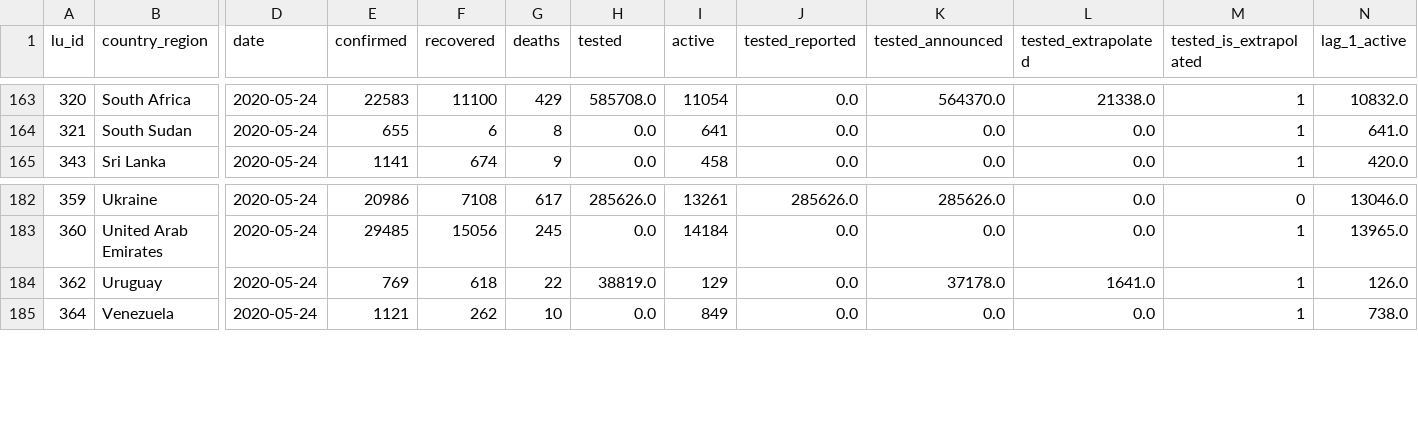
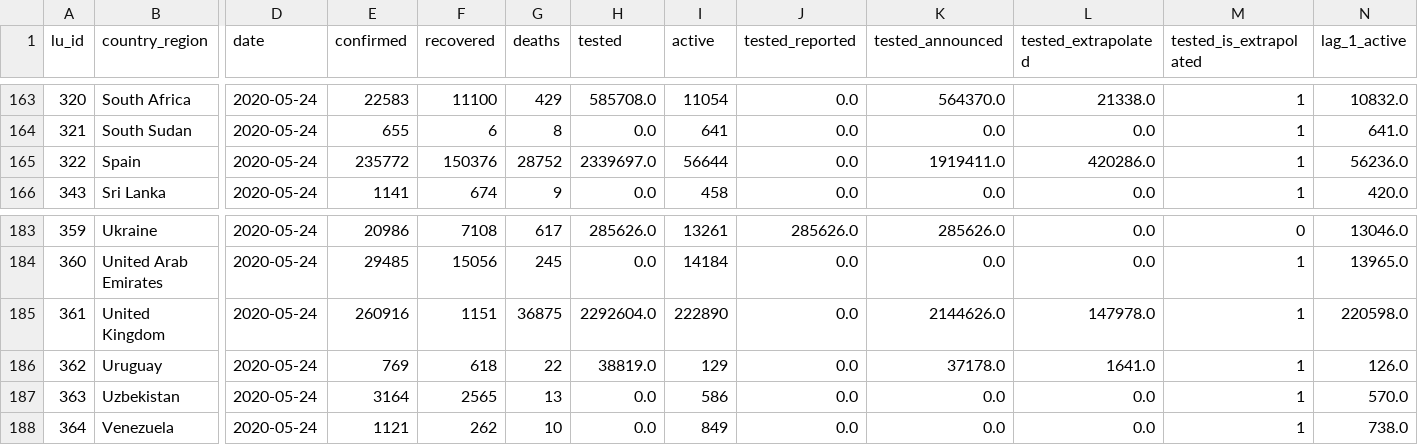
Before and after one commit to v4lue4dded/covid-19, a TSV file: df_data_clean_max_date.tsv, drawn as a sheet; only a part is shown, gaps mark what is left out; rows hold the shown columns only; the diff names each change by its address in the sheet, - before the commit and + after, or states it on an @@ line.

Commit message:
date update: 2020-05-25 10:30:07

```diff
--- a/df_data_clean_max_date.tsv
+++ b/df_data_clean_max_date.tsv
+row 165: 322 | Spain | 2020-05-24 | 235772 | 150376 | 28752 | 2339697.0 | 56644 | 0.0 | 1919411.0 | 420286.0 | 1 | 56236.0
+row 185: 361 | United Kingdom | 2020-05-24 | 260916 | 1151 | 36875 | 2292604.0 | 222890 | 0.0 | 2144626.0 | 147978.0 | 1 | 220598.0
+row 187: 363 | Uzbekistan | 2020-05-24 | 3164 | 2565 | 13 | 0.0 | 586 | 0.0 | 0.0 | 0.0 | 1 | 570.0
```
Also changed, not shown: 2 other files.
